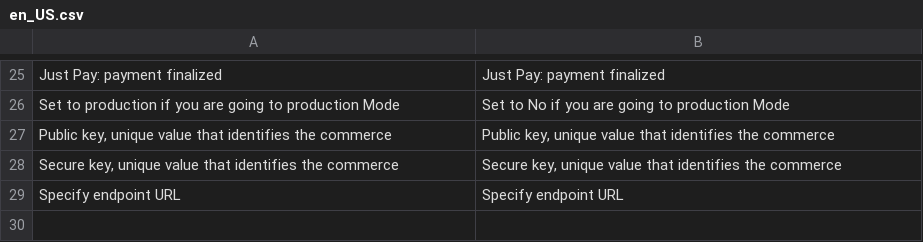
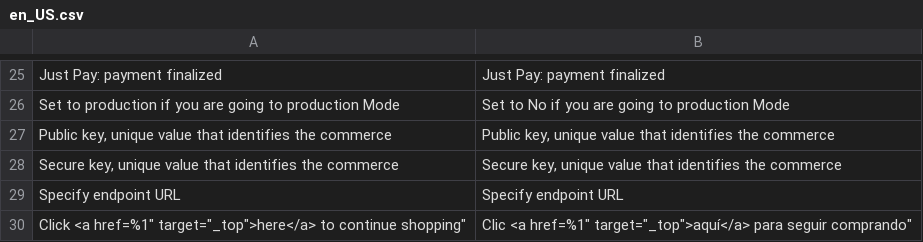
Before and after one commit to saulmoralespa/magento2-justpay, a CSV file: i18n/en_US.csv, drawn as a sheet; only a part is shown, gaps mark what is left out; the diff names each change by its address in the sheet, - before the commit and + after, or states it on an @@ line.

```diff
--- a/i18n/en_US.csv
+++ b/i18n/en_US.csv
+row 30: Click <a href=%1" target="_top">here</a> to continue shopping" | Clic <a href=%1" target="_top">aquí</a> para seguir comprando"
```
Also changed, not shown: 18 other files.
